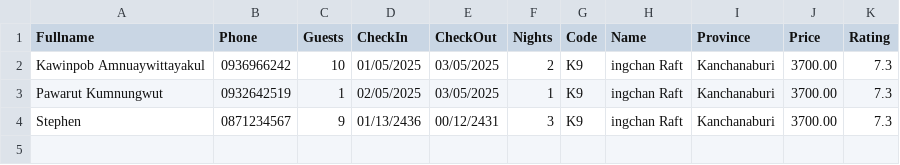
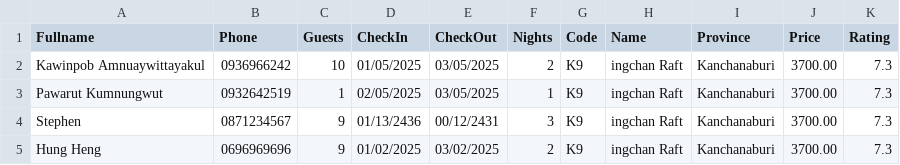
Before and after one commit to 2addseap/FinalProject2, a CSV file: Booking_history.csv, drawn as a sheet.

```diff
--- a/Booking_history.csv
+++ b/Booking_history.csv
@@ -4 +4,2 @@ Fullname, Phone, Guests, CheckIn, CheckOut, Nights, Code, Name, Province, Price,
 "Stephen","0871234567",9,01/13/2436,00/12/2431,3,K9,"ingchan Raft","Kanchanaburi",3700.00,7.3
+"Hung Heng","0696969696",9,01/02/2025,03/02/2025,2,K9,"ingchan Raft","Kanchanaburi",3700.00,7.3
```
Also changed, not shown: 2 other files.
